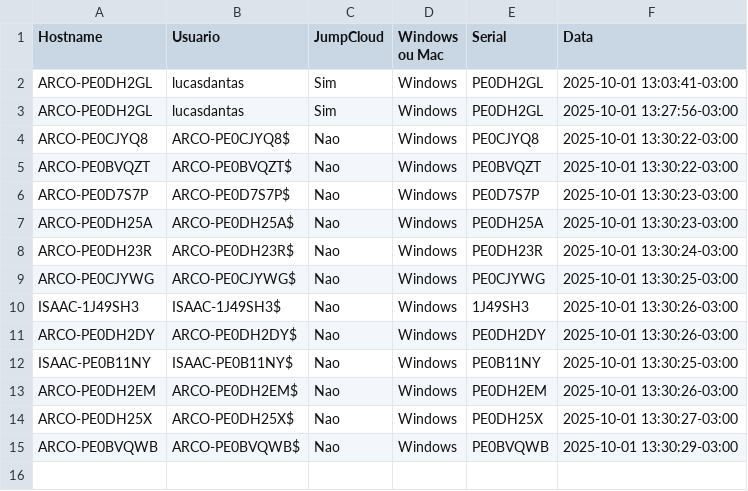
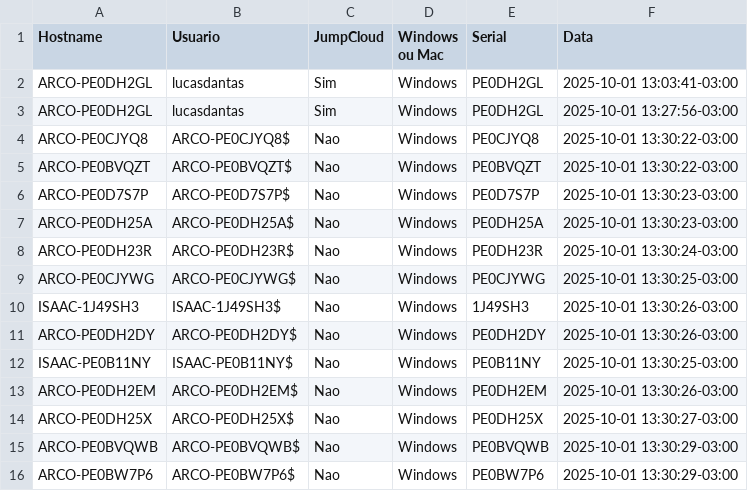
Before and after one commit to lucasldantas/scripts-public, a CSV file: session_logs.csv, drawn as a sheet; the diff names each change by its address in the sheet, - before the commit and + after, or states it on an @@ line.

Commit message:
session_logs: append (Windows)

```diff
--- a/session_logs.csv
+++ b/session_logs.csv
+row 16: ARCO-PE0BW7P6 | ARCO-PE0BW7P6$ | Nao | Windows | PE0BW7P6 | 2025-10-01 13:30:29-03:00
```
